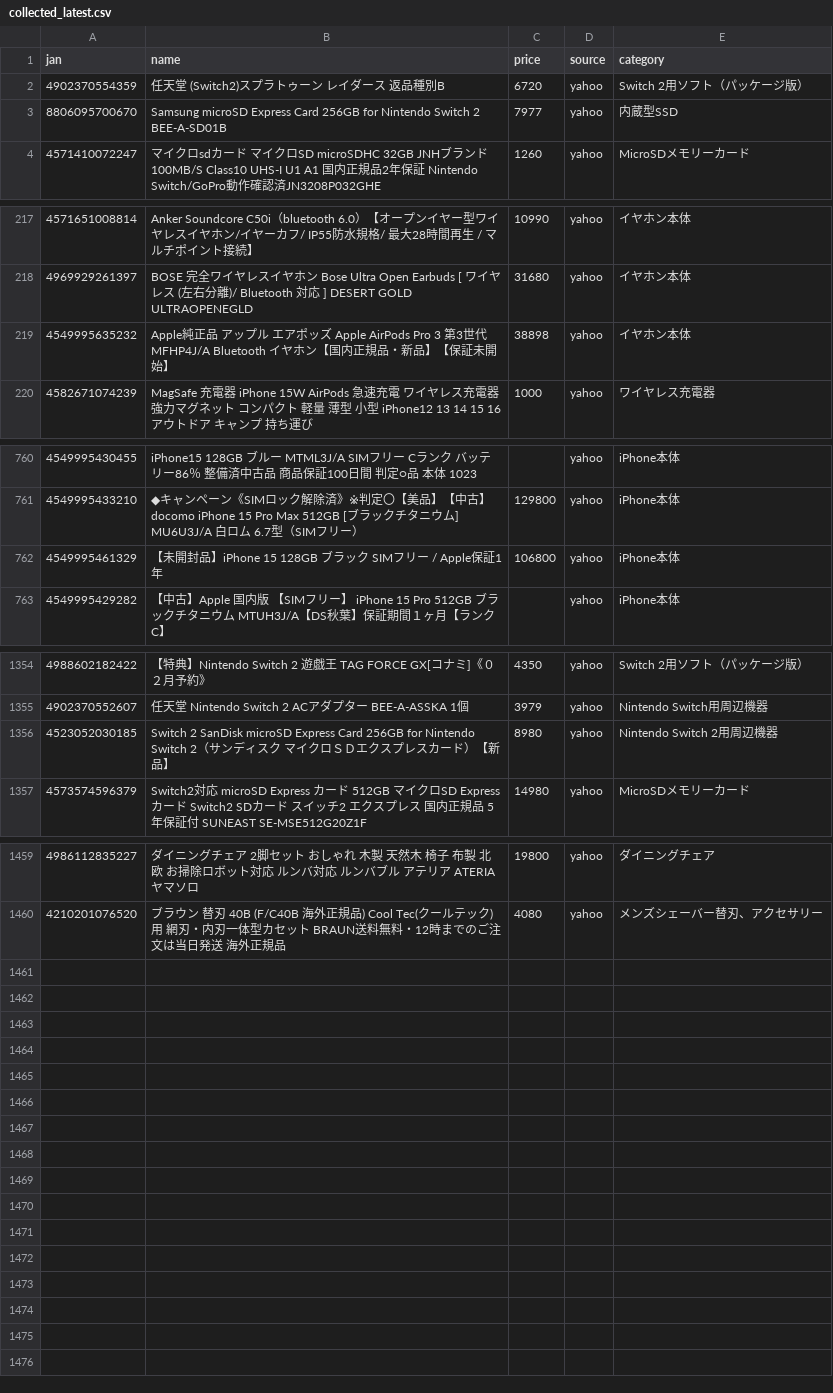
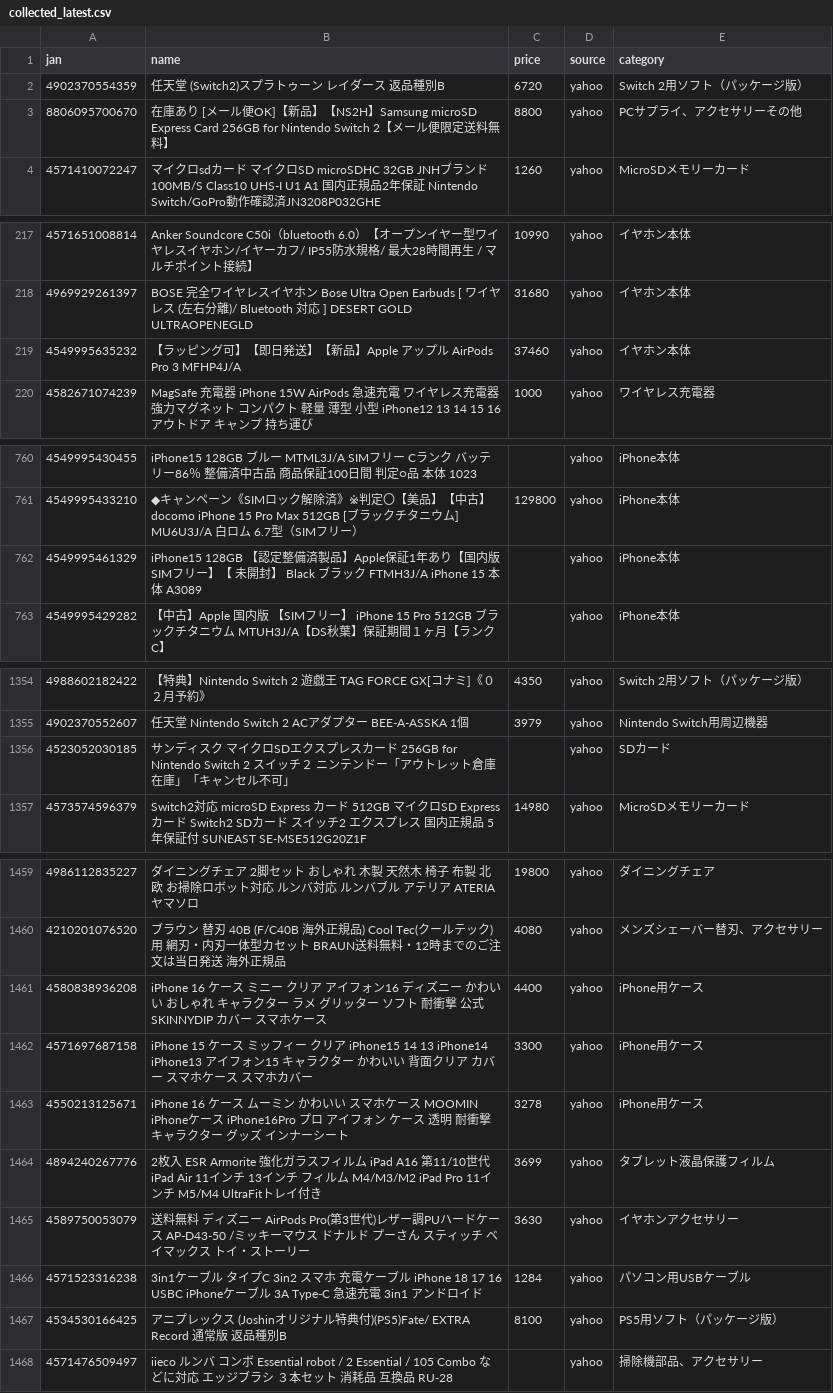
Before and after one commit to TAKUYA-1187/Claude, a CSV file: price_comparison/data/collected/collected_latest.csv, drawn as a sheet; only a part is shown, gaps mark what is left out; the diff covers the shown part only.

```diff
--- a/price_comparison/data/collected/collected_latest.csv
+++ b/price_comparison/data/collected/collected_latest.csv
@@ -2,3 +2,3 @@
 4902370554359,任天堂 (Switch2)スプラトゥーン レイダース 返品種別B,6720,yahoo,Switch 2用ソフト（パッケージ版）
-8806095700670,Samsung microSD Express Card 256GB for Nintendo Switch 2 BEE-A-SD01B,7977,yahoo,内蔵型SSD
+8806095700670,在庫あり [メール便OK]【新品】【NS2H】Samsung microSD Express Card 256GB for Nintendo Switch 2【メール便限定送料無料】,8800,yahoo,PCサプライ、アクセサリーその他
 4571410072247,マイクロsdカード マイクロSD microSDHC 32GB JNHブランド 100MB/S Class10 UHS-I U1 A1 国内正規品2年保証 Nintendo Switch/GoPro動作確認済JN3208P032GHE,1260,yahoo,MicroSDメモリーカード
@@ -218,3 +218,3 @@
 4969929261397,BOSE　完全ワイヤレスイヤホン Bose Ultra Open Earbuds [ ワイヤレス (左右分離)/ Bluetooth 対応 ] DESERT GOLD　ULTRAOPENEGLD,31680,yahoo,イヤホン本体
-4549995635232,Apple純正品 アップル エアポッズ Apple AirPods Pro 3 第3世代 MFHP4J/A Bluetooth イヤホン【国内正規品・新品】【保証未開始】,38898,yahoo,イヤホン本体
+4549995635232,【ラッピング可】【即日発送】【新品】Apple アップル AirPods Pro 3 MFHP4J/A,37460,yahoo,イヤホン本体
 4582671074239,MagSafe 充電器 iPhone 15W AirPods 急速充電 ワイヤレス充電器 強力マグネット コンパクト 軽量 薄型 小型 iPhone12 13 14 15 16 アウトドア キャンプ 持ち運び,1000,yahoo,ワイヤレス充電器
@@ -761,3 +761,3 @@
 4549995433210,◆キャンペーン《SIMロック解除済》※判定〇【美品】【中古】 docomo iPhone 15 Pro Max 512GB　[ブラックチタニウム]　MU6U3J/A  白ロム 6.7型（SIMフリー）,129800,yahoo,iPhone本体
-4549995461329,【未開封品】iPhone 15 128GB ブラック SIMフリー / Apple保証1年,106800,yahoo,iPhone本体
+4549995461329,iPhone15 128GB 【認定整備済製品】Apple保証1年あり【国内版SIMフリー】【 未開封】 Black ブラック  FTMH3J/A iPhone 15 本体 A3089,,yahoo,iPhone本体
 4549995429282,【中古】Apple 国内版 【SIMフリー】 iPhone 15 Pro 512GB ブラックチタニウム MTUH3J/A【DS秋葉】保証期間１ヶ月【ランクC】,,yahoo,iPhone本体
@@ -1355,3 +1355,3 @@
 4902370552607,任天堂 Nintendo Switch 2 ACアダプター BEE-A-ASSKA 1個,3979,yahoo,Nintendo Switch用周辺機器
-4523052030185,Switch 2　SanDisk microSD Express Card 256GB for Nintendo Switch 2（サンディスク　マイクロＳＤエクスプレスカード）【新品】,8980,yahoo,Nintendo Switch 2用周辺機器
+4523052030185,サンディスク マイクロSDエクスプレスカード 256GB for Nintendo Switch 2 スイッチ２ ニンテンドー「アウトレット倉庫在庫」「キャンセル不可」,,yahoo,SDカード
 4573574596379,Switch2対応 microSD Express カード 512GB マイクロSD Expressカード Switch2 SDカード スイッチ2 エクスプレス 国内正規品 5年保証付 SUNEAST SE-MSE512G20Z1F,14980,yahoo,MicroSDメモリーカード
@@ -1460 +1460,9 @@
 4210201076520,ブラウン 替刃 40B (F/C40B  海外正規品) Cool Tec(クールテック)用 網刃・内刃一体型カセット BRAUN送料無料・12時までのご注文は当日発送  海外正規品,4080,yahoo,メンズシェーバー替刃、アクセサリー
+4580838936208,iPhone 16 ケース ミニー クリア アイフォン16 ディズニー かわいい おしゃれ キャラクター ラメ グリッター ソフト 耐衝撃 公式 SKINNYDIP カバー スマホケース,4400,yahoo,iPhone用ケース
+4571697687158,iPhone 15 ケース ミッフィー クリア iPhone15 14 13 iPhone14 iPhone13 アイフォン15 キャラクター かわいい 背面クリア カバー スマホケース スマホカバー,3300,yahoo,iPhone用ケース
+4550213125671,iPhone 16 ケース ムーミン かわいい スマホケース MOOMIN iPhoneケース iPhone16Pro プロ アイフォン ケース 透明 耐衝撃 キャラクター グッズ インナーシート,3278,yahoo,iPhone用ケース
+4894240267776,2枚入 ESR Armorite 強化ガラスフィルム iPad A16 第11/10世代 iPad Air 11インチ 13インチ フィルム M4/M3/M2 iPad Pro 11インチ M5/M4 UltraFitトレイ付き,3699,yahoo,タブレット液晶保護フィルム
+4589750053079,送料無料 ディズニー AirPods Pro(第3世代)レザー調PUハードケース AP-D43-50 /ミッキーマウス ドナルド プーさん スティッチ ベイマックス トイ・ストーリー,3630,yahoo,イヤホンアクセサリー
+4571523316238,3in1ケーブル タイプC 3in2 スマホ 充電ケーブル iPhone 18 17 16 USBC iPhoneケーブル 3A Type-C 急速充電 3in1 アンドロイド,1284,yahoo,パソコン用USBケーブル
+4534530166425,アニプレックス (Joshinオリジナル特典付)(PS5)Fate/ EXTRA Record 通常版 返品種別B,8100,yahoo,PS5用ソフト（パッケージ版）
+4571476509497,iieco ルンバ コンボ Essential robot / 2 Essential / 105 Combo などに対応 エッジブラシ ３本セット 消耗品 互換品 RU-28,,yahoo,掃除機部品、アクセサリー
```
Also changed, not shown: 15 edited cells elsewhere in this file, 1 other file.
